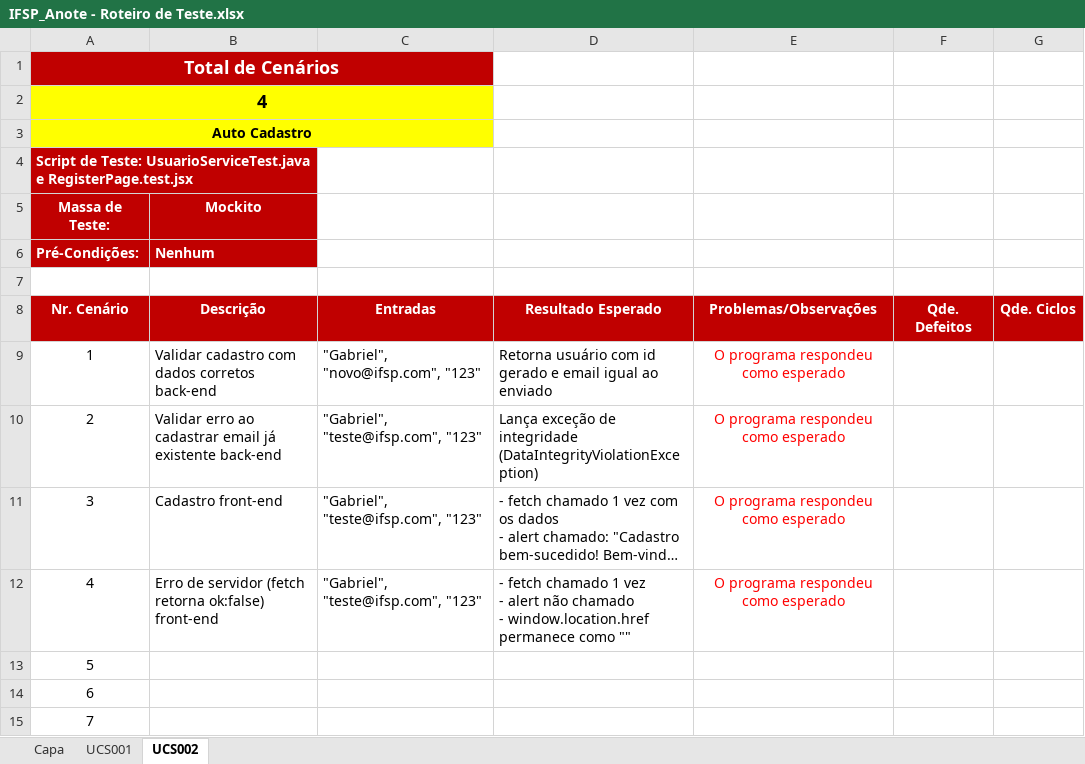
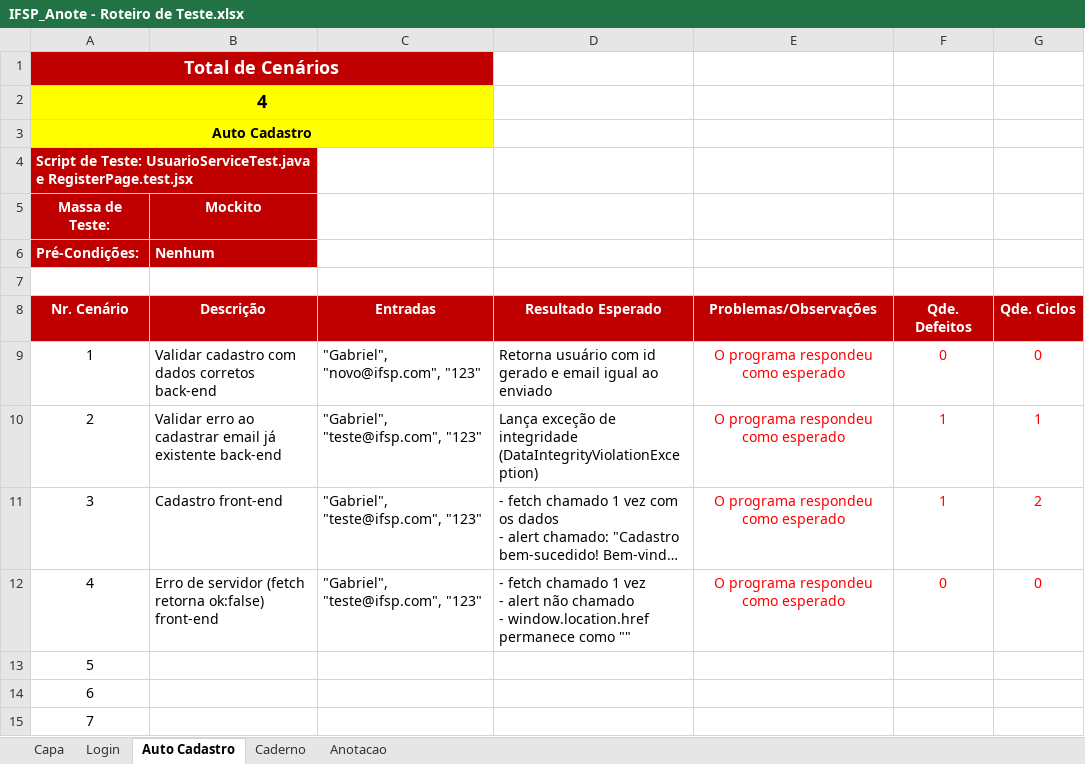
Before and after one commit to GaTimpone/IFSP_Anote, an Excel workbook: 4.Teste/IFSP_Anote - Roteiro de Teste.xlsx, sheet Auto Cadastro, drawn as a sheet; only a part is shown; long unchanged cells end in …; values as stored, in another font and other column widths than the file's, no borders; the diff names each change by its address in the sheet, - before the commit and + after, or states it on an @@ line.

```diff
--- a/4.Teste/IFSP_Anote - Roteiro de Teste.xlsx (sheet Auto Cadastro)
+++ b/4.Teste/IFSP_Anote - Roteiro de Teste.xlsx (sheet Auto Cadastro)
-sheet tab: UCS001
+sheet tab: Login
-sheet tab: UCS002
+sheet tab: Auto Cadastro
+sheet tab: Caderno
+sheet tab: Anotacao
-F9 (Qde. Defeitos): (empty)
+F9 (Qde. Defeitos): 0
-G9 (Qde. Ciclos): (empty)
+G9 (Qde. Ciclos): 0
-F10:F11 (Qde. Defeitos): (empty)
+F10:F11 (Qde. Defeitos): 1
-G10 (Qde. Ciclos): (empty)
+G10 (Qde. Ciclos): 1
-G11 (Qde. Ciclos): (empty)
+G11 (Qde. Ciclos): 2
-F12 (Qde. Defeitos): (empty)
+F12 (Qde. Defeitos): 0
-G12 (Qde. Ciclos): (empty)
+G12 (Qde. Ciclos): 0
```
Also changed, not shown: sheet Capa, sheet Login.
